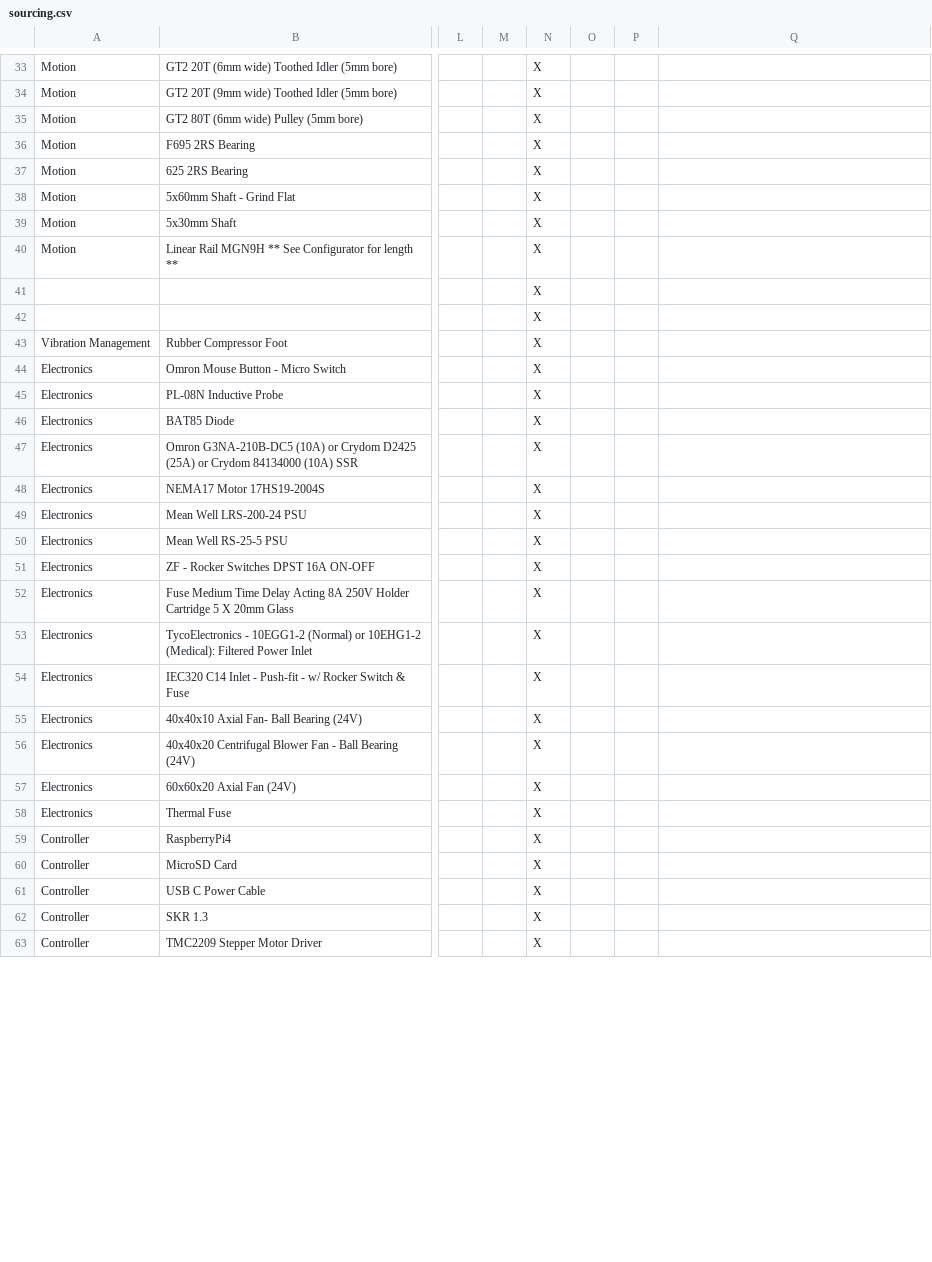
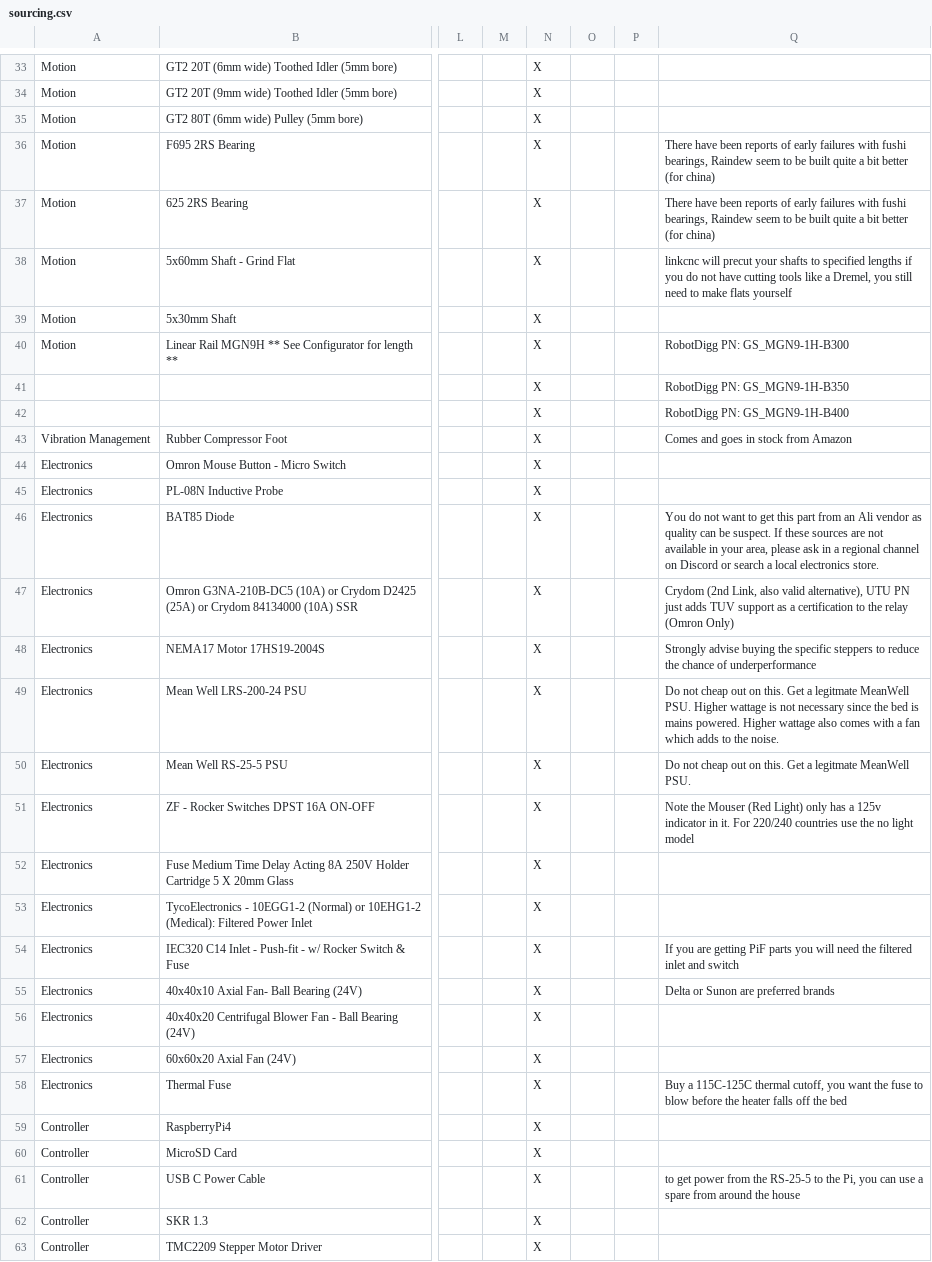
Before and after one commit to shiftingtech/Test, a CSV file: _data/sourcing.csv, drawn as a sheet; only a part is shown, gaps mark what is left out; the diff covers the shown part only; the diff names each change by its address in the sheet, - before the commit and + after, or states it on an @@ line.

Commit message:
added v2 comments

```diff
--- a/_data/sourcing.csv
+++ b/_data/sourcing.csv
-Q36:Q37: (empty)
+Q36:Q37: There have been reports of early failures with fushi bearings, Raindew seem to be built quite a bit better (for china)
-Q38: (empty)
+Q38: linkcnc will precut your shafts to specified lengths if you do not have cutting tools like a Dremel, you still need to make flats yourself
-Q40: (empty)
+Q40: RobotDigg PN: GS_MGN9-1H-B300
-Q41: (empty)
+Q41: RobotDigg PN: GS_MGN9-1H-B350
-Q42: (empty)
+Q42: RobotDigg PN: GS_MGN9-1H-B400
-Q43: (empty)
+Q43: Comes and goes in stock from Amazon
-Q46: (empty)
+Q46: You do not want to get this part from an Ali vendor as quality can be suspect. If these sources are not available in your area, please ask in a regional channel on Discord or search a local electronics store.
-Q47: (empty)
+Q47: Crydom (2nd Link, also valid alternative), UTU PN just adds TUV support as a certification to the relay (Omron Only)
-Q48: (empty)
+Q48: Strongly advise buying the specific steppers to reduce the chance of underperformance
-Q49: (empty)
+Q49: Do not cheap out on this. Get a legitmate MeanWell PSU. Higher wattage is not necessary since the bed is mains powered. Higher wattage also comes with a fan which adds to the noise.
-Q50: (empty)
+Q50: Do not cheap out on this. Get a legitmate MeanWell PSU.
-Q51: (empty)
+Q51: Note the Mouser (Red Light) only has a 125v indicator in it. For 220/240 countries use the no light model
-Q54: (empty)
+Q54: If you are getting PiF parts you will need the filtered inlet and switch
-Q55: (empty)
+Q55: Delta or Sunon are preferred brands
-Q58: (empty)
+Q58: Buy a 115C-125C thermal cutoff, you want the fuse to blow before the heater falls off the bed
-Q61: (empty)
+Q61: to get power from the RS-25-5 to the Pi, you can use a spare from around the house
```
Also changed, not shown: 18 edited cells elsewhere in this file.
